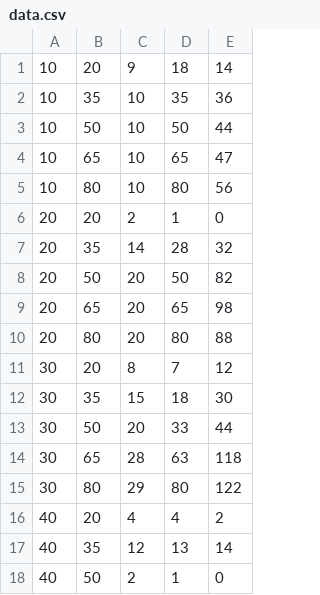
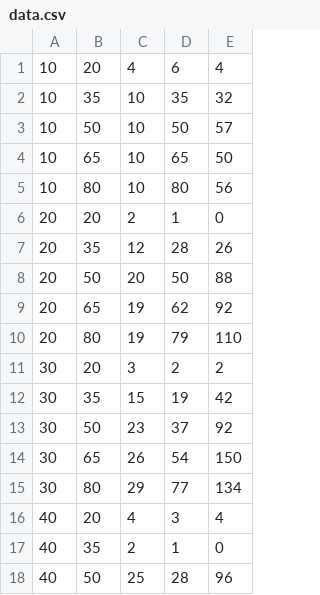
Before and after one commit to qailahb/Graphs, a CSV file: data.csv, drawn as a sheet; only a part is shown; the diff covers the shown part only.

```diff
--- a/data.csv
+++ b/data.csv
@@ -1,18 +1,18 @@
-10,20,9,18,14
-10,35,10,35,36
-10,50,10,50,44
-10,65,10,65,47
+10,20,4,6,4
+10,35,10,35,32
+10,50,10,50,57
+10,65,10,65,50
 10,80,10,80,56
 20,20,2,1,0
-20,35,14,28,32
-20,50,20,50,82
-20,65,20,65,98
-20,80,20,80,88
-30,20,8,7,12
-30,35,15,18,30
-30,50,20,33,44
-30,65,28,63,118
-30,80,29,80,122
-40,20,4,4,2
-40,35,12,13,14
-40,50,2,1,0
+20,35,12,28,26
+20,50,20,50,88
+20,65,19,62,92
+20,80,19,79,110
+30,20,3,2,2
+30,35,15,19,42
+30,50,23,37,92
+30,65,26,54,150
+30,80,29,77,134
+40,20,4,3,4
+40,35,2,1,0
+40,50,25,28,96
```
Also changed, not shown: 20 edited cells elsewhere in this file, 53 other files.
